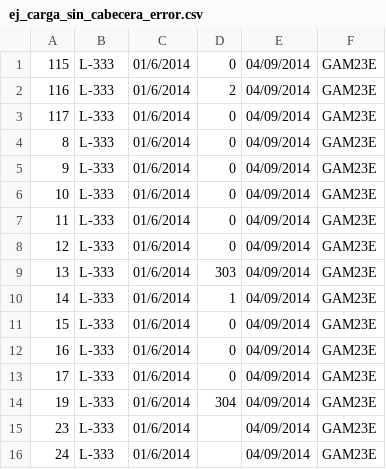
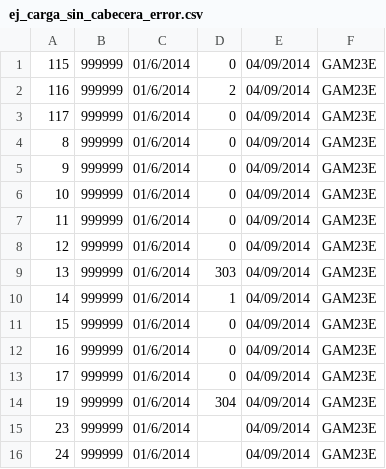
Before and after one commit to ffis/sici, a CSV file: public/files/ej_carga_sin_cabecera_error.csv, drawn as a sheet.

Commit message:
ficheros de ejemplo para carga

```diff
--- a/public/files/ej_carga_sin_cabecera_error.csv
+++ b/public/files/ej_carga_sin_cabecera_error.csv
@@ -1,16 +1,16 @@
-115;L-333;01/6/2014;0;04/09/2014;GAM23E;
-116;L-333;01/6/2014;2;04/09/2014;GAM23E;
-117;L-333;01/6/2014;0;04/09/2014;GAM23E;
-8;L-333;01/6/2014;0;04/09/2014;GAM23E;
-9;L-333;01/6/2014;0;04/09/2014;GAM23E;
-10;L-333;01/6/2014;0;04/09/2014;GAM23E;
-11;L-333;01/6/2014;0;04/09/2014;GAM23E;
-12;L-333;01/6/2014;0;04/09/2014;GAM23E;
-13;L-333;01/6/2014;303;04/09/2014;GAM23E;
-14;L-333;01/6/2014;1;04/09/2014;GAM23E;
-15;L-333;01/6/2014;0;04/09/2014;GAM23E;
-16;L-333;01/6/2014;0;04/09/2014;GAM23E;
-17;L-333;01/6/2014;0;04/09/2014;GAM23E;
-19;L-333;01/6/2014;304;04/09/2014;GAM23E;
-23;L-333;01/6/2014;;04/09/2014;GAM23E;
-24;L-333;01/6/2014;;04/09/2014;GAM23E;
+115;999999;01/6/2014;0;04/09/2014;GAM23E;
+116;999999;01/6/2014;2;04/09/2014;GAM23E;
+117;999999;01/6/2014;0;04/09/2014;GAM23E;
+8;999999;01/6/2014;0;04/09/2014;GAM23E;
+9;999999;01/6/2014;0;04/09/2014;GAM23E;
+10;999999;01/6/2014;0;04/09/2014;GAM23E;
+11;999999;01/6/2014;0;04/09/2014;GAM23E;
+12;999999;01/6/2014;0;04/09/2014;GAM23E;
+13;999999;01/6/2014;303;04/09/2014;GAM23E;
+14;999999;01/6/2014;1;04/09/2014;GAM23E;
+15;999999;01/6/2014;0;04/09/2014;GAM23E;
+16;999999;01/6/2014;0;04/09/2014;GAM23E;
+17;999999;01/6/2014;0;04/09/2014;GAM23E;
+19;999999;01/6/2014;304;04/09/2014;GAM23E;
+23;999999;01/6/2014;;04/09/2014;GAM23E;
+24;999999;01/6/2014;;04/09/2014;GAM23E;
```
Also changed, not shown: public/files/ej_carga_sin_cabecera_ok.csv.
